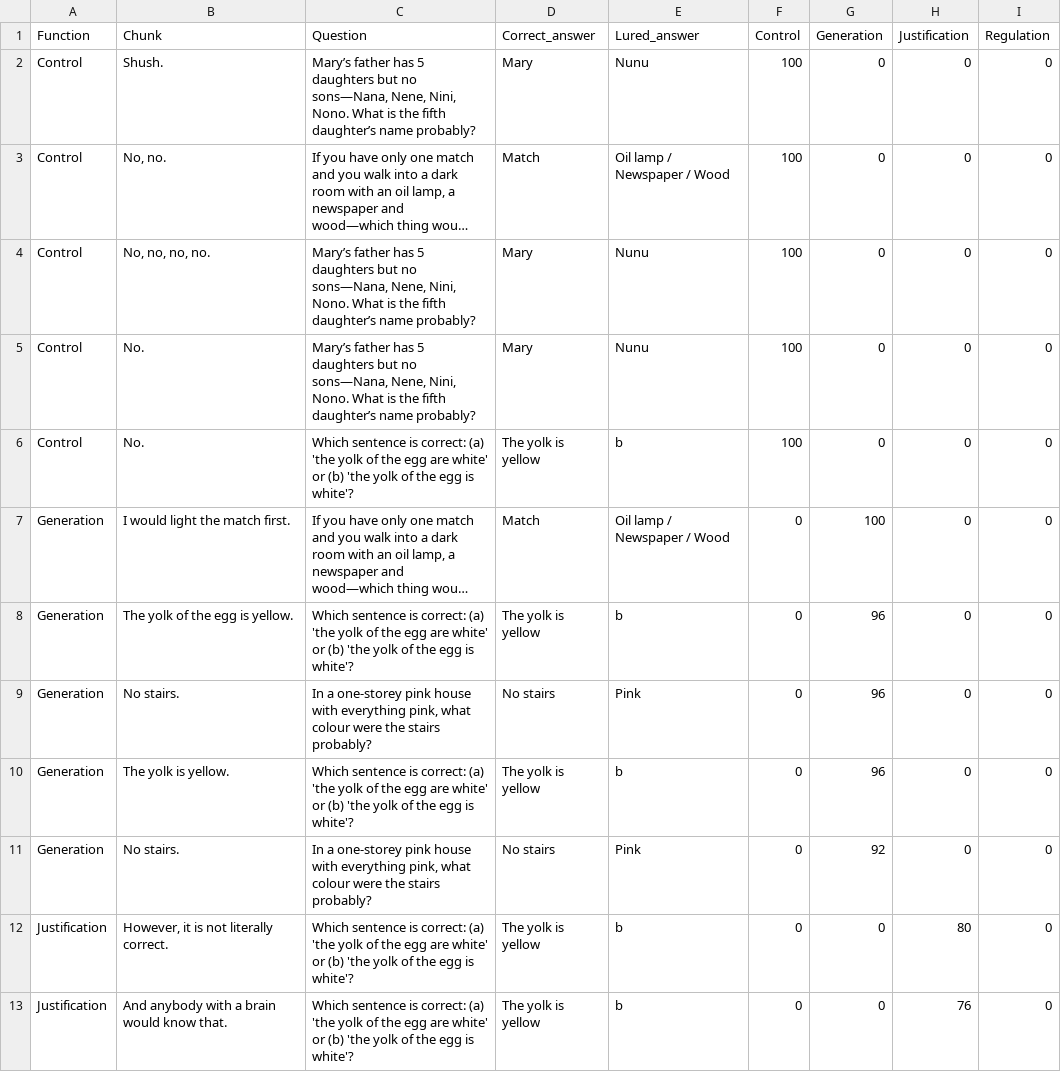
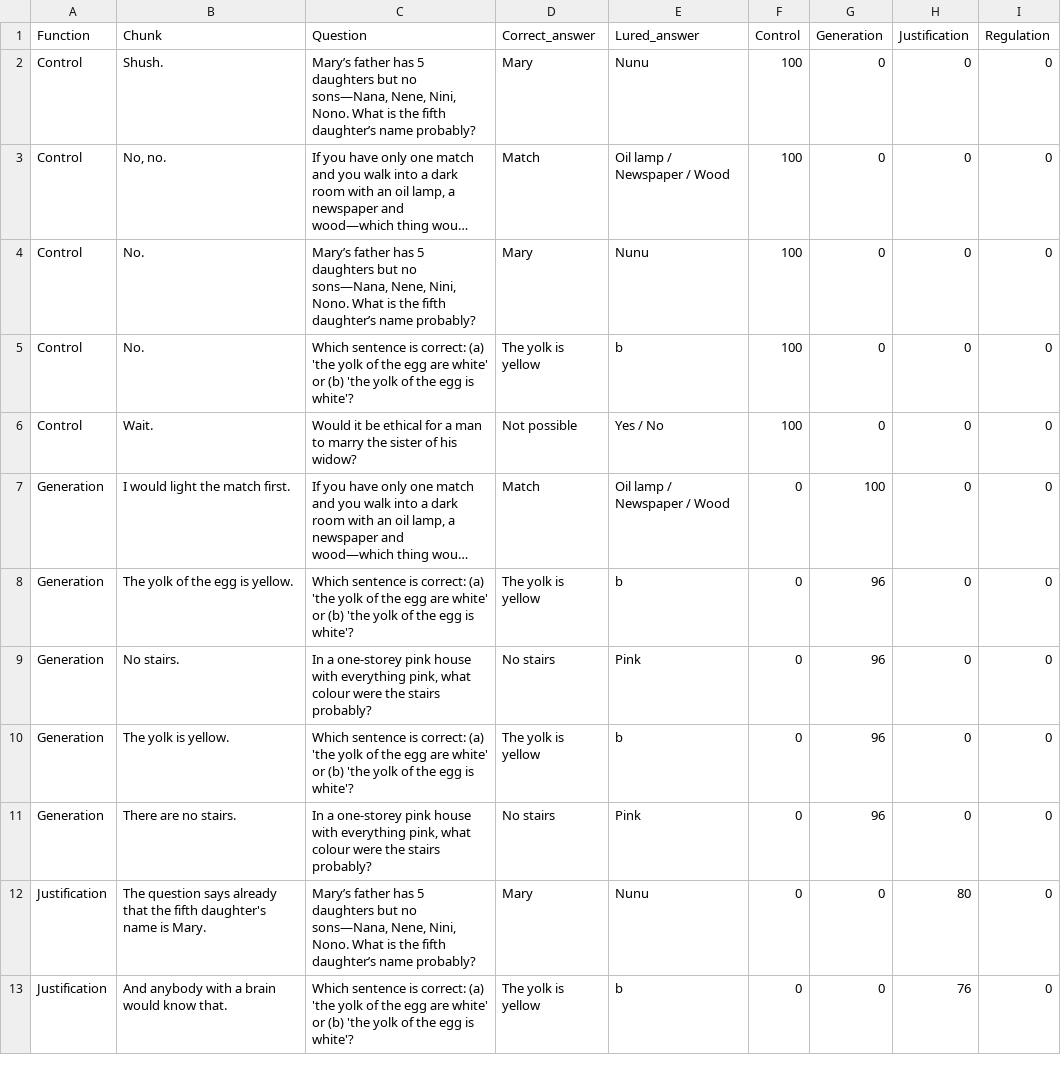
Before and after one commit to Jeremie-Beucler/Rythm-of-thoughts, a CSV file: Output/representative_chunks.csv, drawn as a sheet; only a part is shown; long unchanged cells end in …; removed rows and columns are numbered as before the commit, all else as after; the diff covers the shown part only; the diff names each change by its address in the sheet, - before the commit and + after, or states it on an @@ line.

```diff
--- a/Output/representative_chunks.csv
+++ b/Output/representative_chunks.csv
-row 4: Control | No, no, no, no. | Mary’s father has 5 daughters but no sons—Nana, Nene, Nini, Nono. What is the fifth daughter’s name probably? | Mary | Nunu | 100 | 0 | 0 | 0
+row 6: Control | Wait. | Would it be ethical for a man to marry the sister of his widow? | Not possible | Yes / No | 100 | 0 | 0 | 0
-B11 (Chunk): No stairs.
+B11 (Chunk): There are no stairs.
-G11 (Generation): 92
+G11 (Generation): 96
-B12 (Chunk): However, it is not literally correct.
+B12 (Chunk): The question says already that the fifth daughter's name is Mary.
-C12 (Question): Which sentence is correct: (a) 'the yolk of the egg are white' or (b) 'the yolk of the egg is white'?
+C12 (Question): Mary’s father has 5 daughters but no sons—Nana, Nene, Nini, Nono. What is the fifth daughter’s name probably?
-D12 (Correct_answer): The yolk is yellow
+D12 (Correct_answer): Mary
-E12 (Lured_answer): b
+E12 (Lured_answer): Nunu
```
Also changed, not shown: 12 edited cells elsewhere in this file, 31 other files.
